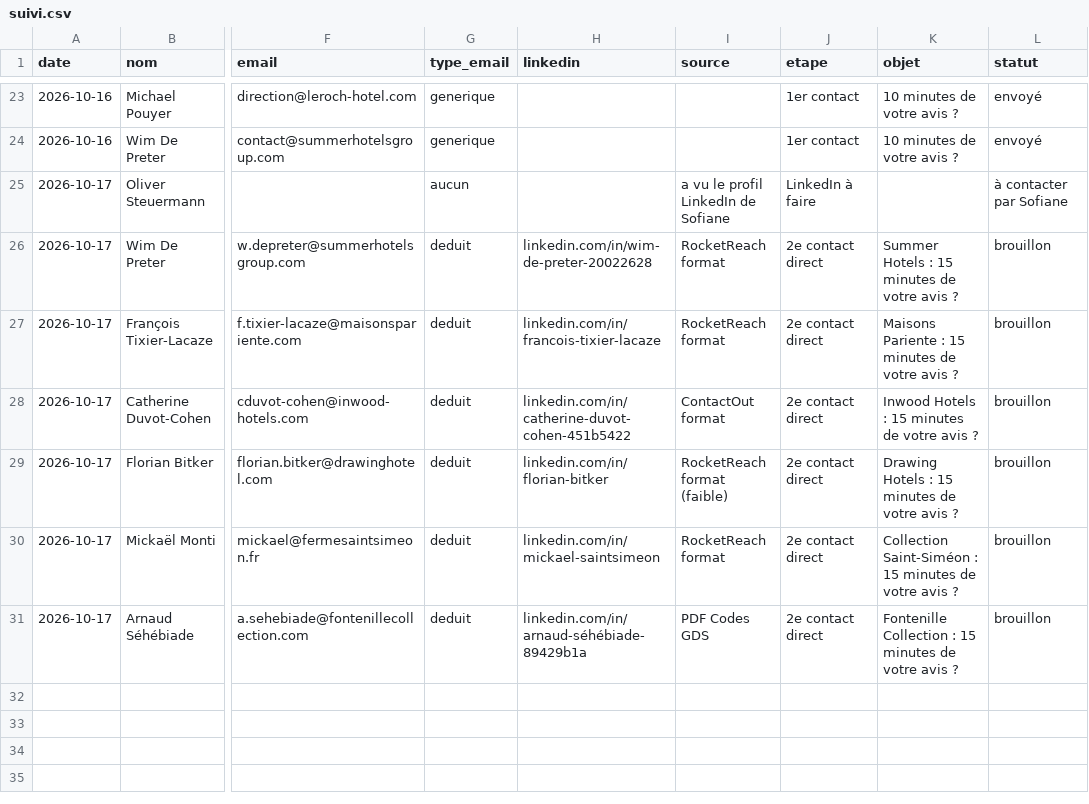
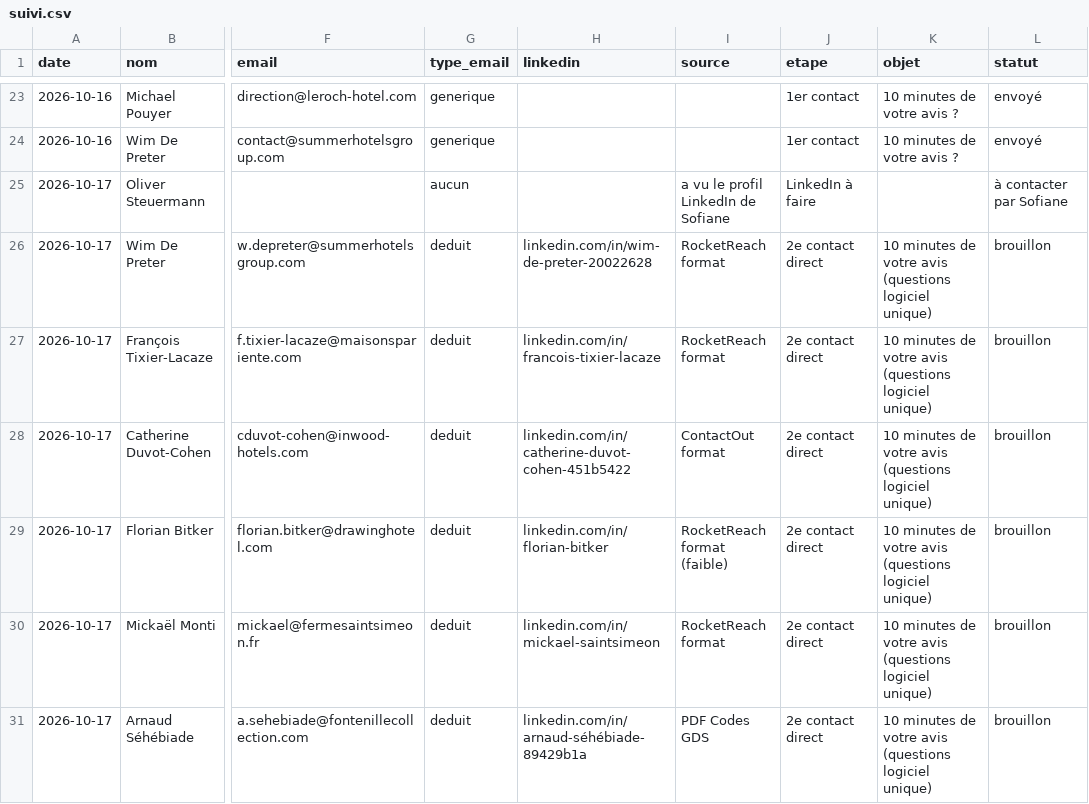
Before and after one commit to sofiane-agencybinari/reception-ai, a CSV file: prospection/suivi.csv, drawn as a sheet; only a part is shown, gaps mark what is left out; the diff names each change by its address in the sheet, - before the commit and + after, or states it on an @@ line.

```diff
--- a/prospection/suivi.csv
+++ b/prospection/suivi.csv
-K26 (objet): Summer Hotels : 15 minutes de votre avis ?
+K26 (objet): 10 minutes de votre avis (questions logiciel unique)
-K27 (objet): Maisons Pariente : 15 minutes de votre avis ?
+K27 (objet): 10 minutes de votre avis (questions logiciel unique)
-K28 (objet): Inwood Hotels : 15 minutes de votre avis ?
+K28 (objet): 10 minutes de votre avis (questions logiciel unique)
-K29 (objet): Drawing Hotels : 15 minutes de votre avis ?
+K29 (objet): 10 minutes de votre avis (questions logiciel unique)
-K30 (objet): Collection Saint-Siméon : 15 minutes de votre avis ?
+K30 (objet): 10 minutes de votre avis (questions logiciel unique)
-K31 (objet): Fontenille Collection : 15 minutes de votre avis ?
+K31 (objet): 10 minutes de votre avis (questions logiciel unique)
```
Also changed, not shown: 2 other files.
